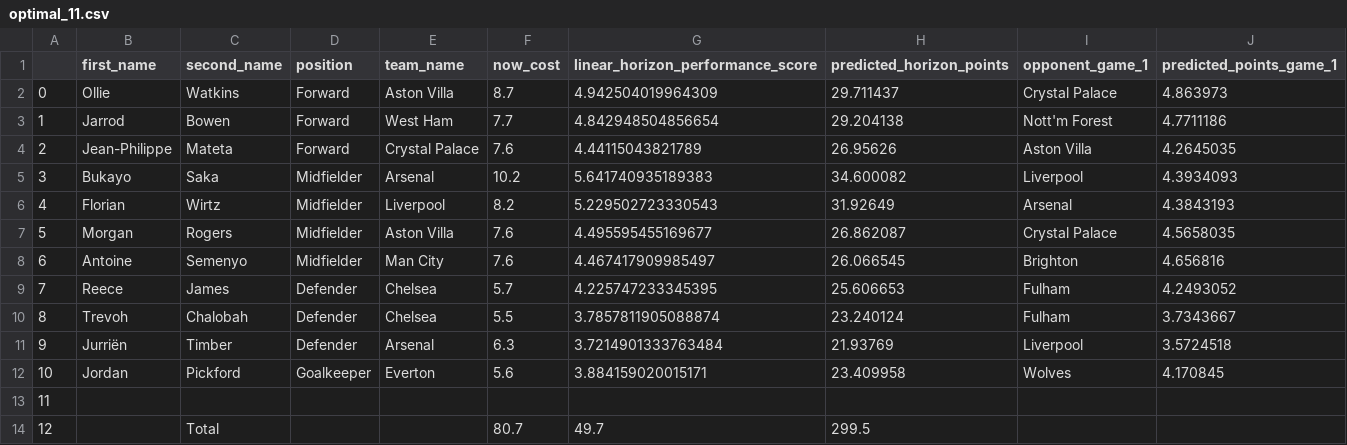
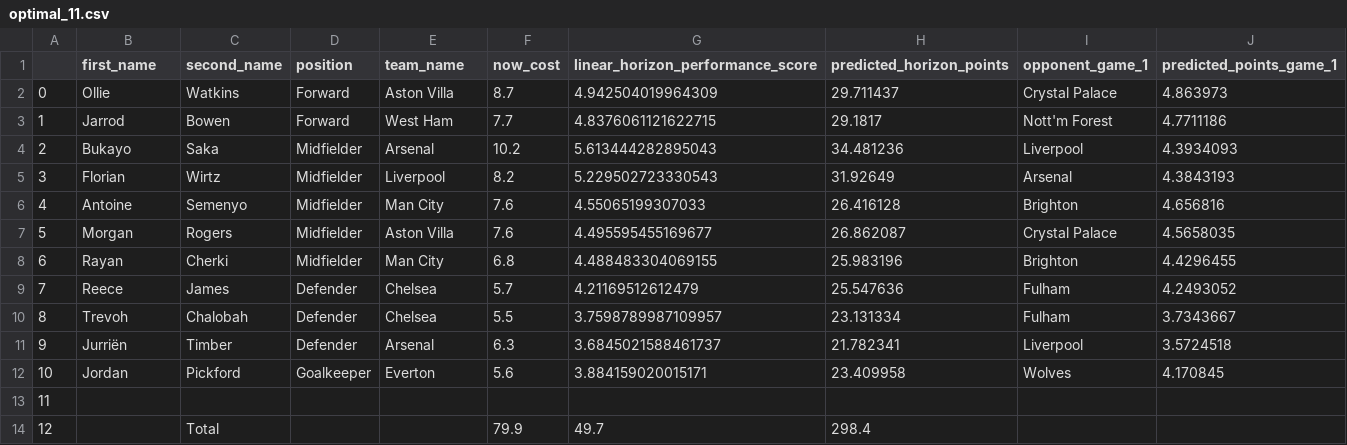
Before and after one commit to matecsapo/Fantasy-Premier-League-Model, a CSV file: predictions/GW_21/model_V2/optimal_11.csv, drawn as a sheet.

```diff
--- a/predictions/GW_21/model_V2/optimal_11.csv
+++ b/predictions/GW_21/model_V2/optimal_11.csv
@@ -2,13 +2,13 @@
 0,Ollie,Watkins,Forward,Aston Villa,8.7,4.942504019964309,29.711437,Crystal Palace,4.863973
-1,Jarrod,Bowen,Forward,West Ham,7.7,4.842948504856654,29.204138,Nott'm Forest,4.7711186
-2,Jean-Philippe,Mateta,Forward,Crystal Palace,7.6,4.44115043821789,26.95626,Aston Villa,4.2645035
-3,Bukayo,Saka,Midfielder,Arsenal,10.2,5.641740935189383,34.600082,Liverpool,4.3934093
-4,Florian,Wirtz,Midfielder,Liverpool,8.2,5.229502723330543,31.92649,Arsenal,4.3843193
+1,Jarrod,Bowen,Forward,West Ham,7.7,4.8376061121622715,29.1817,Nott'm Forest,4.7711186
+2,Bukayo,Saka,Midfielder,Arsenal,10.2,5.613444282895043,34.481236,Liverpool,4.3934093
+3,Florian,Wirtz,Midfielder,Liverpool,8.2,5.229502723330543,31.92649,Arsenal,4.3843193
+4,Antoine,Semenyo,Midfielder,Man City,7.6,4.55065199307033,26.416128,Brighton,4.656816
 5,Morgan,Rogers,Midfielder,Aston Villa,7.6,4.495595455169677,26.862087,Crystal Palace,4.5658035
-6,Antoine,Semenyo,Midfielder,Man City,7.6,4.467417909985497,26.066545,Brighton,4.656816
-7,Reece,James,Defender,Chelsea,5.7,4.225747233345395,25.606653,Fulham,4.2493052
-8,Trevoh,Chalobah,Defender,Chelsea,5.5,3.7857811905088874,23.240124,Fulham,3.7343667
-9,Jurriën,Timber,Defender,Arsenal,6.3,3.7214901333763484,21.93769,Liverpool,3.5724518
+6,Rayan,Cherki,Midfielder,Man City,6.8,4.488483304069155,25.983196,Brighton,4.4296455
+7,Reece,James,Defender,Chelsea,5.7,4.21169512612479,25.547636,Fulham,4.2493052
+8,Trevoh,Chalobah,Defender,Chelsea,5.5,3.7598789987109957,23.131334,Fulham,3.7343667
+9,Jurriën,Timber,Defender,Arsenal,6.3,3.6845021588461737,21.782341,Liverpool,3.5724518
 10,Jordan,Pickford,Goalkeeper,Everton,5.6,3.884159020015171,23.409958,Wolves,4.170845
 11,,,,,,,,,
-12,,Total,,,80.7,49.7,299.5,,
+12,,Total,,,79.9,49.7,298.4,,
```
Also changed, not shown: predictions/GW_21/model_V2/predictions.csv, predictions/GW_21/model_V2_5/optimal_11.csv, 9 other files.
